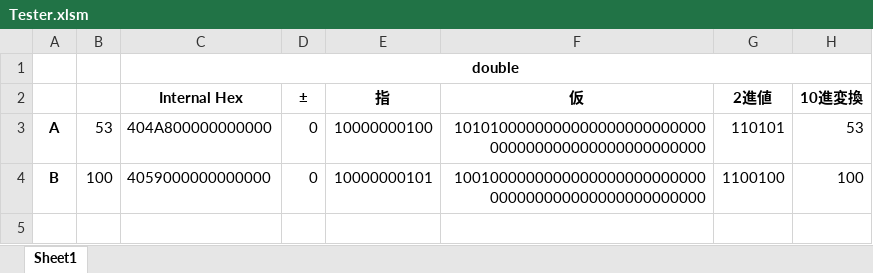
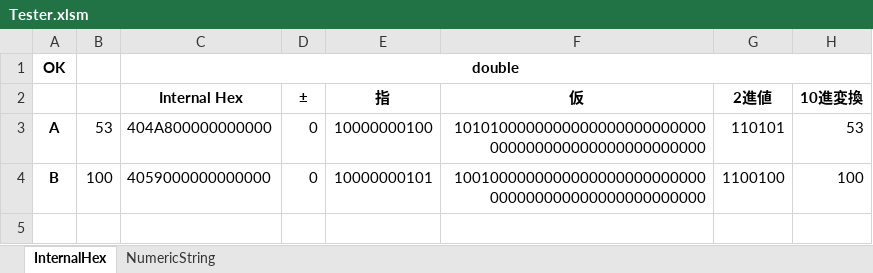
Before and after one commit to yakenohara/DLL-InternalHex, an Excel workbook: VBA Test/Tester.xlsm, sheet InternalHex, drawn as a sheet; only a part is shown; values as stored, in another font and other column widths than the file's, no borders; conditional formats not drawn; the diff covers the shown part only; the diff names each change by its address in the sheet, - before the commit and + after, or states it on an @@ line.

```diff
--- a/VBA Test/Tester.xlsm (sheet InternalHex)
+++ b/VBA Test/Tester.xlsm (sheet InternalHex)
-sheet tab: Sheet1
+sheet tab: InternalHex
+sheet tab: NumericString
-A1: (empty)
+A1: OK
```
Also changed, not shown: 27 added rows elsewhere in this sheet.
